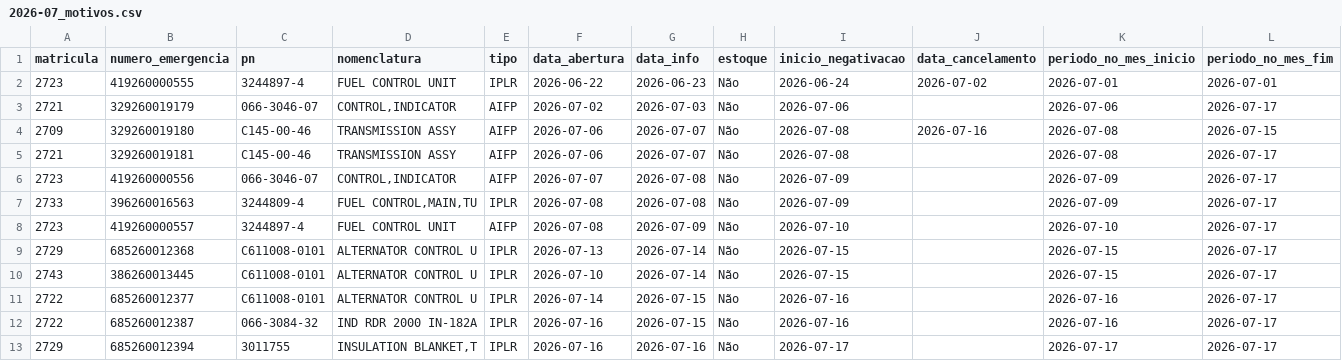
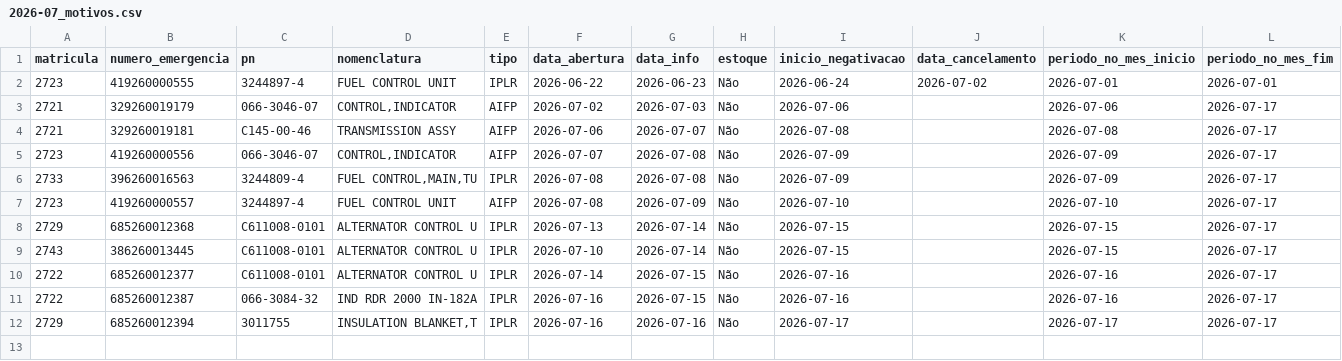
Before and after one commit to wallacedellaney/c98a-pamals, a CSV file: Contrato 005/Dashboard/02_Dados_Tratados/computo_mensal/2026-07_motivos.csv, drawn as a sheet.

```diff
--- a/Contrato 005/Dashboard/02_Dados_Tratados/computo_mensal/2026-07_motivos.csv
+++ b/Contrato 005/Dashboard/02_Dados_Tratados/computo_mensal/2026-07_motivos.csv
@@ -3,3 +3,2 @@ matricula,numero_emergencia,pn,nomenclatura,tipo,data_abertura,data_info,estoque
 2721,329260019179,066-3046-07,"CONTROL,INDICATOR",AIFP,2026-07-02,2026-07-03,Não,2026-07-06,,2026-07-06,2026-07-17
-2709,329260019180,C145-00-46,TRANSMISSION ASSY,AIFP,2026-07-06,2026-07-07,Não,2026-07-08,2026-07-16,2026-07-08,2026-07-15
 2721,329260019181,C145-00-46,TRANSMISSION ASSY,AIFP,2026-07-06,2026-07-07,Não,2026-07-08,,2026-07-08,2026-07-17
```
Also changed, not shown: Contrato 005/Dashboard/02_Dados_Tratados/computo_mensal/2026-06_matriz.csv, Contrato 005/Dashboard/02_Dados_Tratados/computo_mensal/2026-06_motivos.csv, 6 other files.
